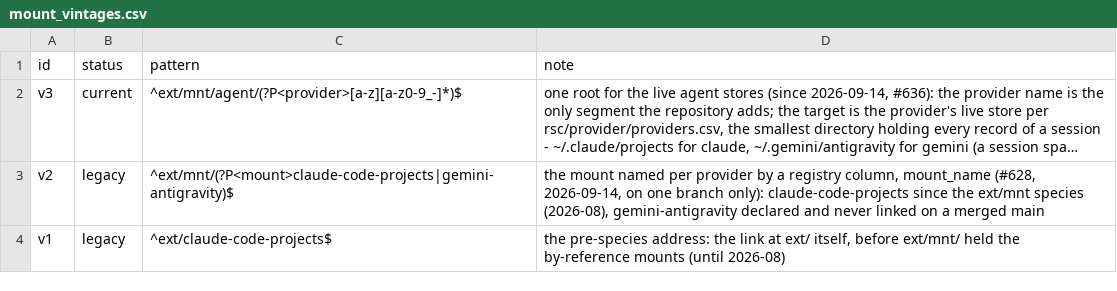
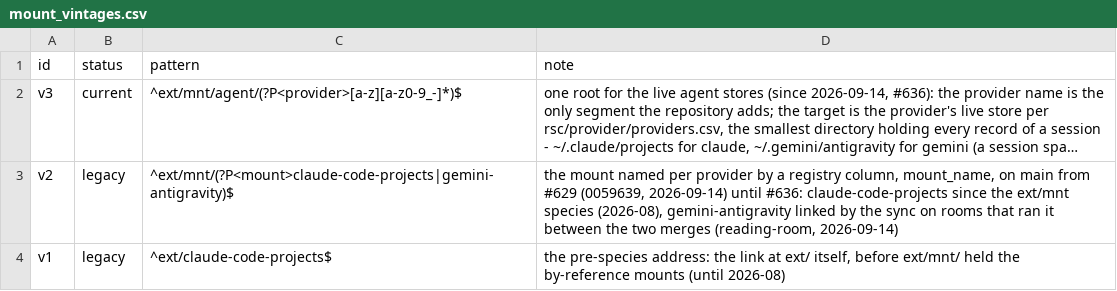
Before and after one commit to rpus/corpus-yoga, a CSV file: rsc/naming/mount_vintages.csv, drawn as a sheet; long unchanged cells end in …; the diff names each change by its address in the sheet, - before the commit and + after, or states it on an @@ line.

Commit message:
the v2 vintage note is anchored and the report takes the mount from the library (#636): rsc/naming/mount_vintages.csv says the named mounts were main's from #629 (0059639) until #636, and that rooms which ran the sync between the two merges hold the gemini link; corpus-yoga prerequisites reads each provider's mount as provider.mount() derives it instead of composing ext/mnt/agent/<provider> in bash - reading-room's two findings on dfa31f5
Signature: home-room/claude/41ff13e9

```diff
--- a/rsc/naming/mount_vintages.csv
+++ b/rsc/naming/mount_vintages.csv
-D3 (note): …registry column, mount_name (#628, 2026-09-14, on one branch only): claude-code-projects since the ext/mnt species (2026-08), gemini-antigravity declared and never linked on a merged main
+D3 (note): …registry column, mount_name, on main from #629 (0059639, 2026-09-14) until #636: claude-code-projects since the ext/mnt species (2026-08), gemini-antigravity linked by the sync on rooms that ran it between the two merges (reading-room, 2026-09-14)
```
Also changed, not shown: 1 other file.
